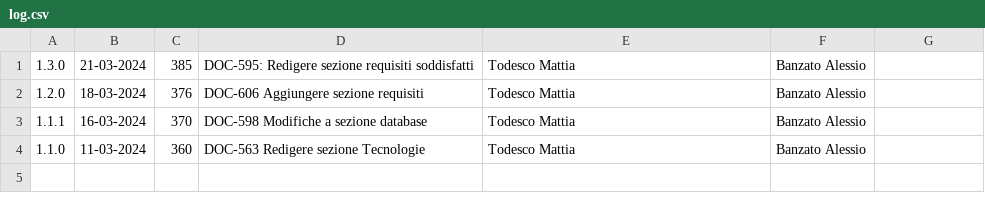
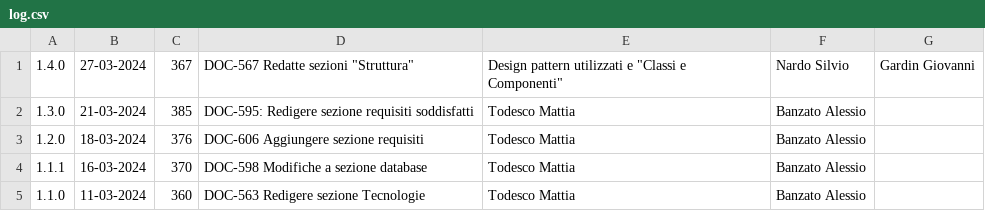
Before and after one commit to Error-418-SWE/Documenti, a CSV file: 3 - PB/Documentazione esterna/Specifica Tecnica/log.csv, drawn as a sheet.

```diff
--- a/3 - PB/Documentazione esterna/Specifica Tecnica/log.csv
+++ b/3 - PB/Documentazione esterna/Specifica Tecnica/log.csv
@@ -1 +1,2 @@
+1.4.0,27-03-2024,367,DOC-567 Redatte sezioni "Struttura", "Design pattern utilizzati" e "Classi e Componenti",Nardo Silvio,Gardin Giovanni
 1.3.0,21-03-2024,385,DOC-595: Redigere sezione requisiti soddisfatti,Todesco Mattia,Banzato Alessio
```
